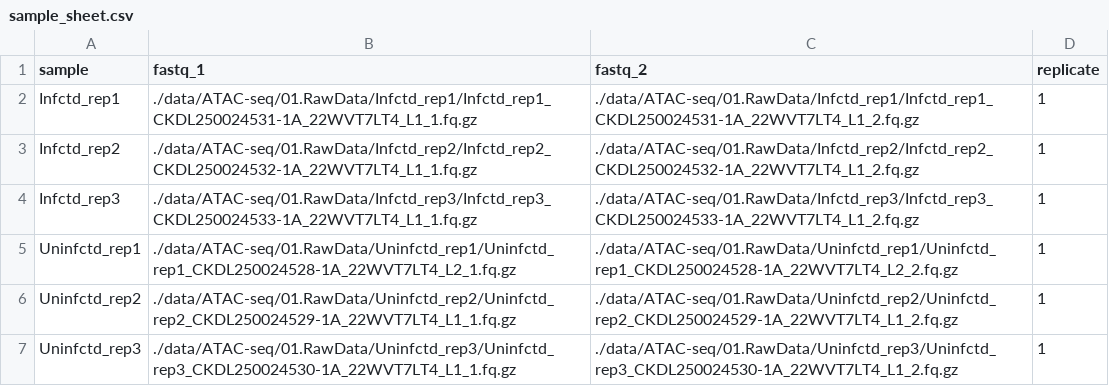
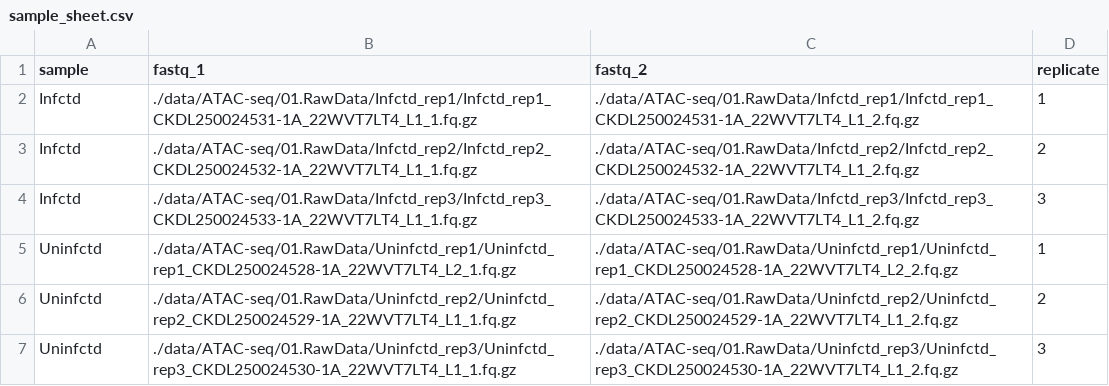
Before and after one commit to GKinnebrew-OSU/BISR_nfcore_atac-seq_pipeline, a CSV file: sample_sheet.csv, drawn as a sheet.

```diff
--- a/sample_sheet.csv
+++ b/sample_sheet.csv
@@ -1,7 +1,7 @@
 sample,fastq_1,fastq_2,replicate
-Infctd_rep1,./data/ATAC-seq/01.RawData/Infctd_rep1/Infctd_rep1_CKDL250024531-1A_22WVT7LT4_L1_1.fq.gz,./data/ATAC-seq/01.RawData/Infctd_rep1/Infctd_rep1_CKDL250024531-1A_22WVT7LT4_L1_2.fq.gz,1
-Infctd_rep2,./data/ATAC-seq/01.RawData/Infctd_rep2/Infctd_rep2_CKDL250024532-1A_22WVT7LT4_L1_1.fq.gz,./data/ATAC-seq/01.RawData/Infctd_rep2/Infctd_rep2_CKDL250024532-1A_22WVT7LT4_L1_2.fq.gz,1
-Infctd_rep3,./data/ATAC-seq/01.RawData/Infctd_rep3/Infctd_rep3_CKDL250024533-1A_22WVT7LT4_L1_1.fq.gz,./data/ATAC-seq/01.RawData/Infctd_rep3/Infctd_rep3_CKDL250024533-1A_22WVT7LT4_L1_2.fq.gz,1
-Uninfctd_rep1,./data/ATAC-seq/01.RawData/Uninfctd_rep1/Uninfctd_rep1_CKDL250024528-1A_22WVT7LT4_L2_1.fq.gz,./data/ATAC-seq/01.RawData/Uninfctd_rep1/Uninfctd_rep1_CKDL250024528-1A_22WVT7LT4_L2_2.fq.gz,1
-Uninfctd_rep2,./data/ATAC-seq/01.RawData/Uninfctd_rep2/Uninfctd_rep2_CKDL250024529-1A_22WVT7LT4_L1_1.fq.gz,./data/ATAC-seq/01.RawData/Uninfctd_rep2/Uninfctd_rep2_CKDL250024529-1A_22WVT7LT4_L1_2.fq.gz,1
-Uninfctd_rep3,./data/ATAC-seq/01.RawData/Uninfctd_rep3/Uninfctd_rep3_CKDL250024530-1A_22WVT7LT4_L1_1.fq.gz,./data/ATAC-seq/01.RawData/Uninfctd_rep3/Uninfctd_rep3_CKDL250024530-1A_22WVT7LT4_L1_2.fq.gz,1
+Infctd,./data/ATAC-seq/01.RawData/Infctd_rep1/Infctd_rep1_CKDL250024531-1A_22WVT7LT4_L1_1.fq.gz,./data/ATAC-seq/01.RawData/Infctd_rep1/Infctd_rep1_CKDL250024531-1A_22WVT7LT4_L1_2.fq.gz,1
+Infctd,./data/ATAC-seq/01.RawData/Infctd_rep2/Infctd_rep2_CKDL250024532-1A_22WVT7LT4_L1_1.fq.gz,./data/ATAC-seq/01.RawData/Infctd_rep2/Infctd_rep2_CKDL250024532-1A_22WVT7LT4_L1_2.fq.gz,2
+Infctd,./data/ATAC-seq/01.RawData/Infctd_rep3/Infctd_rep3_CKDL250024533-1A_22WVT7LT4_L1_1.fq.gz,./data/ATAC-seq/01.RawData/Infctd_rep3/Infctd_rep3_CKDL250024533-1A_22WVT7LT4_L1_2.fq.gz,3
+Uninfctd,./data/ATAC-seq/01.RawData/Uninfctd_rep1/Uninfctd_rep1_CKDL250024528-1A_22WVT7LT4_L2_1.fq.gz,./data/ATAC-seq/01.RawData/Uninfctd_rep1/Uninfctd_rep1_CKDL250024528-1A_22WVT7LT4_L2_2.fq.gz,1
+Uninfctd,./data/ATAC-seq/01.RawData/Uninfctd_rep2/Uninfctd_rep2_CKDL250024529-1A_22WVT7LT4_L1_1.fq.gz,./data/ATAC-seq/01.RawData/Uninfctd_rep2/Uninfctd_rep2_CKDL250024529-1A_22WVT7LT4_L1_2.fq.gz,2
+Uninfctd,./data/ATAC-seq/01.RawData/Uninfctd_rep3/Uninfctd_rep3_CKDL250024530-1A_22WVT7LT4_L1_1.fq.gz,./data/ATAC-seq/01.RawData/Uninfctd_rep3/Uninfctd_rep3_CKDL250024530-1A_22WVT7LT4_L1_2.fq.gz,3
```
Also changed, not shown: 13 other files.
